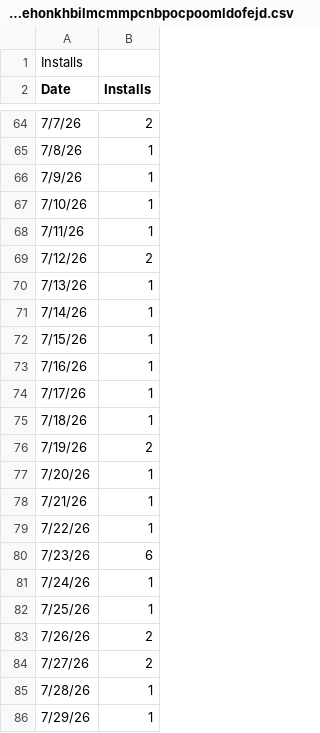
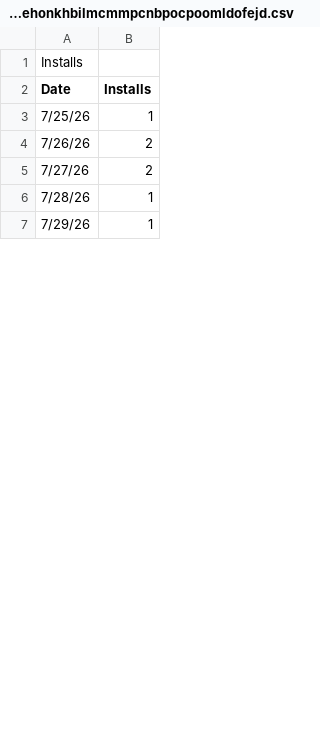
Before and after one commit to ullaskunder3/iprofile, a CSV file: data/Installs_oehonkhbilmcmmpcnbpocpoomldofejd.csv, drawn as a sheet; only a part is shown, gaps mark what is left out; removed rows and columns are numbered as before the commit, all else as after; the diff covers the shown part only; the diff names each change by its address in the sheet, - before the commit and + after, or states it on an @@ line.

```diff
--- a/data/Installs_oehonkhbilmcmmpcnbpocpoomldofejd.csv
+++ b/data/Installs_oehonkhbilmcmmpcnbpocpoomldofejd.csv
-row 64: 7/7/26 | 2
-row 65: 7/8/26 | 1
-row 66: 7/9/26 | 1
-row 67: 7/10/26 | 1
-row 68: 7/11/26 | 1
-row 69: 7/12/26 | 2
-row 70: 7/13/26 | 1
-row 71: 7/14/26 | 1
-row 72: 7/15/26 | 1
-row 73: 7/16/26 | 1
-row 74: 7/17/26 | 1
-row 75: 7/18/26 | 1
-row 76: 7/19/26 | 2
-row 77: 7/20/26 | 1
-row 78: 7/21/26 | 1
-row 79: 7/22/26 | 1
-row 80: 7/23/26 | 6
-row 81: 7/24/26 | 1
```
Also changed, not shown: 19 added rows, 61 removed rows and 1 edited cell elsewhere in this file, data/Installs by region_oehonkhbilmcmmpcnbpocpoomldofejd.csv, data/Uninstalls_oehonkhbilmcmmpcnbpocpoomldofejd.csv.
